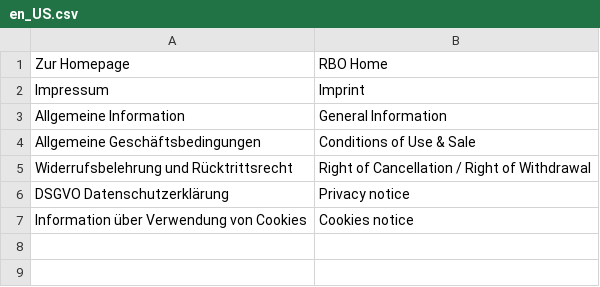
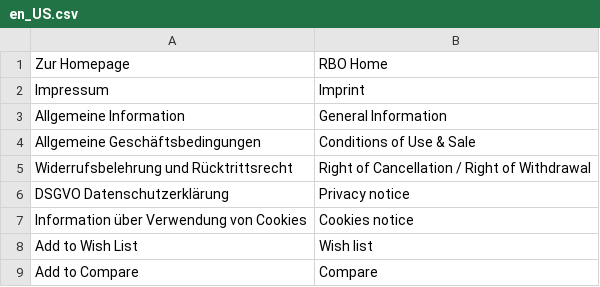
Before and after one commit to tvorexspecialist/m22sports, a CSV file: app/design/frontend/Rbo/puch/i18n/en_US.csv, drawn as a sheet.

Commit message:
change functionality of wishlist and compare list buttons, translates

```diff
--- a/app/design/frontend/Rbo/puch/i18n/en_US.csv
+++ b/app/design/frontend/Rbo/puch/i18n/en_US.csv
@@ -7 +7,3 @@
 "Information über Verwendung von Cookies","Cookies notice"
+"Add to Wish List","Wish list"
+"Add to Compare","Compare"
```
Also changed, not shown: 7 other files.
